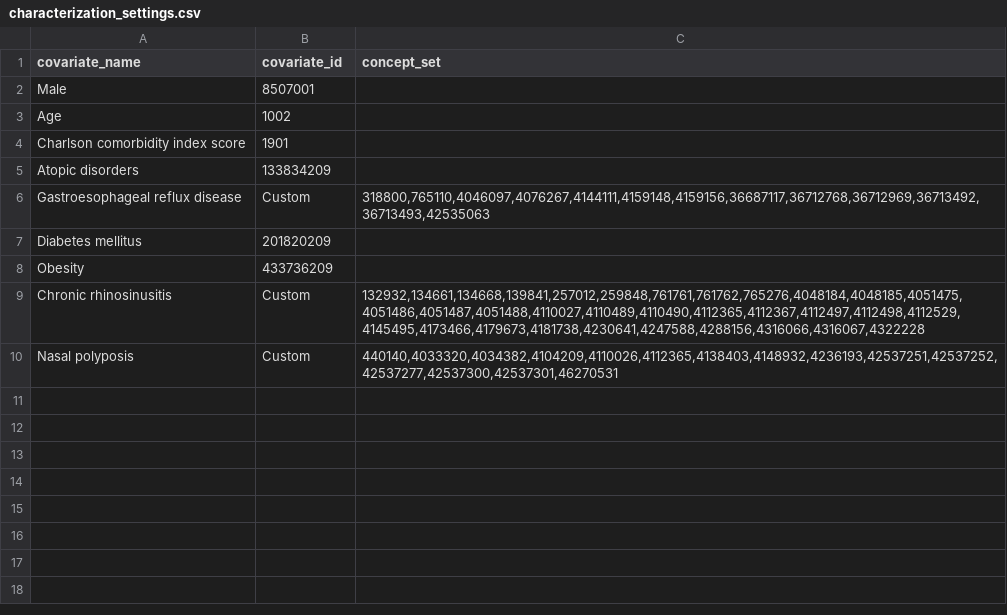
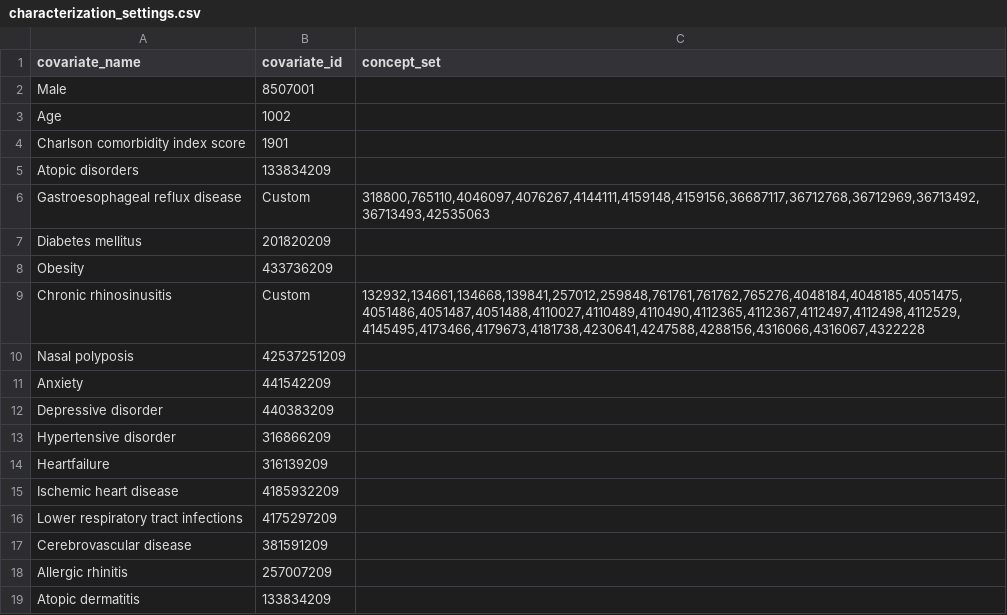
Before and after one commit to ted9219/RespiratoryDrugPathways, a CSV file: inst/Settings/characterization_settings.csv, drawn as a sheet.

Commit message:
Add extra characterization

```diff
--- a/inst/Settings/characterization_settings.csv
+++ b/inst/Settings/characterization_settings.csv
@@ -9,2 +9,11 @@ Obesity,433736209,
 Chronic rhinosinusitis,Custom,"132932,134661,134668,139841,257012,259848,761761,761762,765276,4048184,4048185,4051475,4051486,4051487,4051488,4110027,4110489,4110490,4112365,4112367,4112497,4112498,4112529,4145495,4173466,4179673,4181738,4230641,4247588,4288156,4316066,4316067,4322228"
-Nasal polyposis,Custom,"440140,4033320,4034382,4104209,4110026,4112365,4138403,4148932,4236193,42537251,42537252,42537277,42537300,42537301,46270531"
+Nasal polyposis,42537251209
+Anxiety,441542209,
+Depressive disorder,440383209,
+Hypertensive disorder,316866209,
+Heartfailure,316139209,
+Ischemic heart disease,4185932209,
+Lower respiratory tract infections,4175297209,
+Cerebrovascular disease,381591209,
+Allergic rhinitis,257007209,
+Atopic dermatitis,133834209,
```
